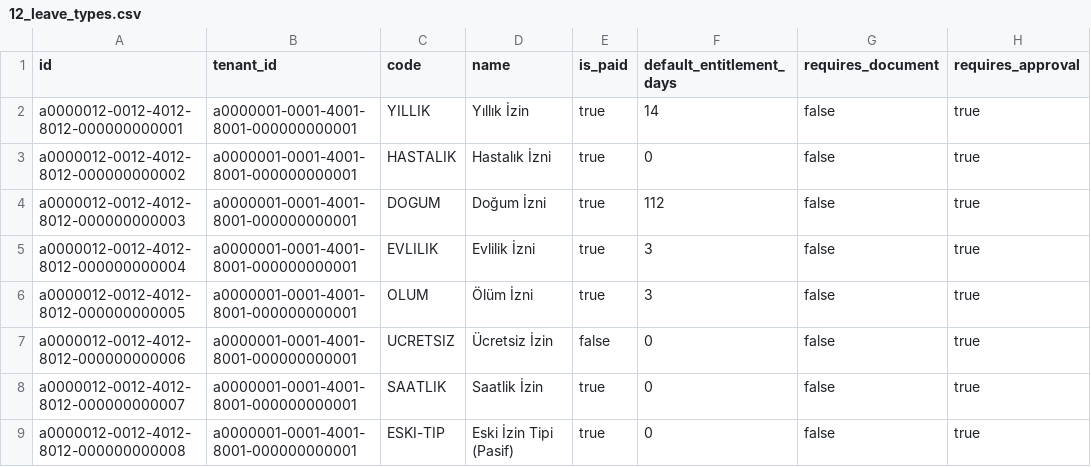
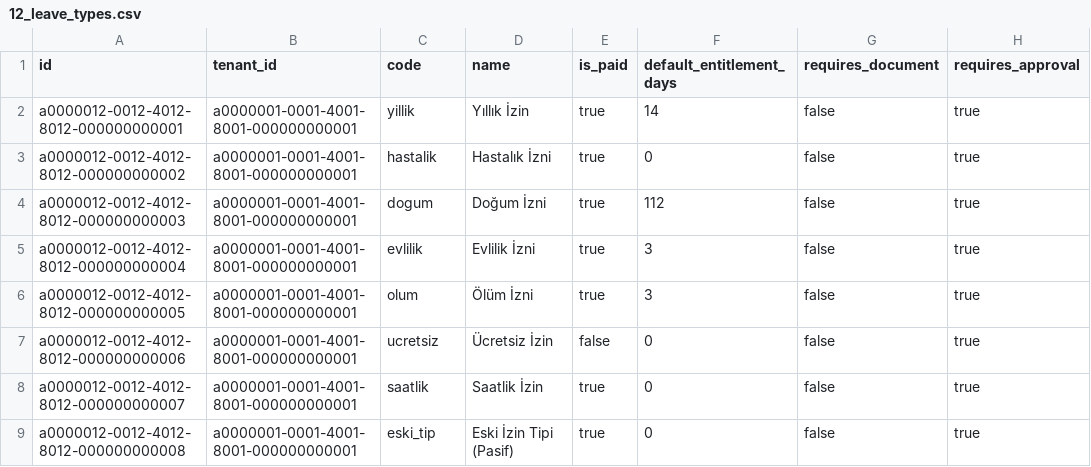
Before and after one commit to onronder/puls_dev, a CSV file: supabase/seed/puls-sanayi-v1/csv/12_leave_types.csv, drawn as a sheet; only a part is shown; the diff names each change by its address in the sheet, - before the commit and + after, or states it on an @@ line.

```diff
--- a/supabase/seed/puls-sanayi-v1/csv/12_leave_types.csv
+++ b/supabase/seed/puls-sanayi-v1/csv/12_leave_types.csv
-C2 (code): YILLIK
+C2 (code): yillik
-C3 (code): HASTALIK
+C3 (code): hastalik
-C4 (code): DOGUM
+C4 (code): dogum
-C5 (code): EVLILIK
+C5 (code): evlilik
-C6 (code): OLUM
+C6 (code): olum
-C7 (code): UCRETSIZ
+C7 (code): ucretsiz
-C8 (code): SAATLIK
+C8 (code): saatlik
-C9 (code): ESKI-TIP
+C9 (code): eski_tip
```
Also changed, not shown: supabase/seed/puls-sanayi-v1/csv/04_departments.csv, supabase/seed/puls-sanayi-v1/csv/05_positions.csv, 7 other files.
